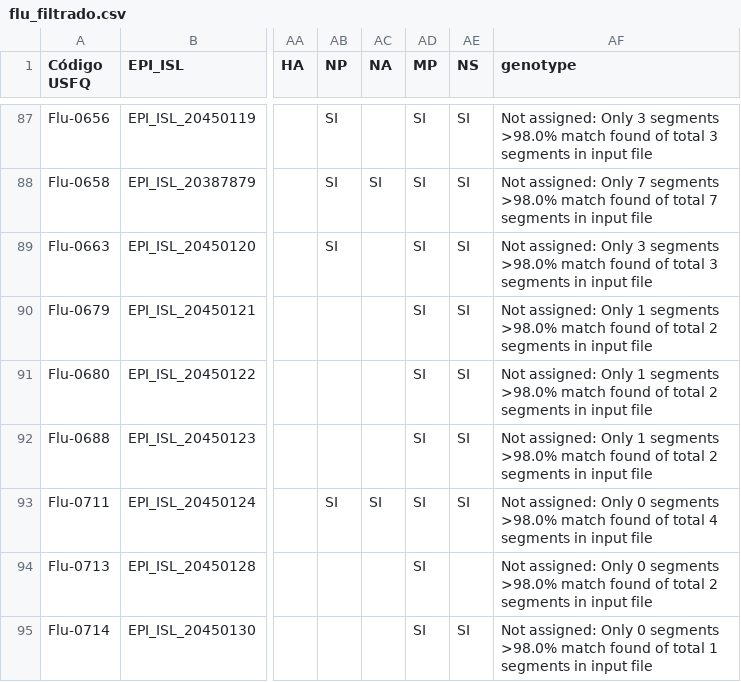
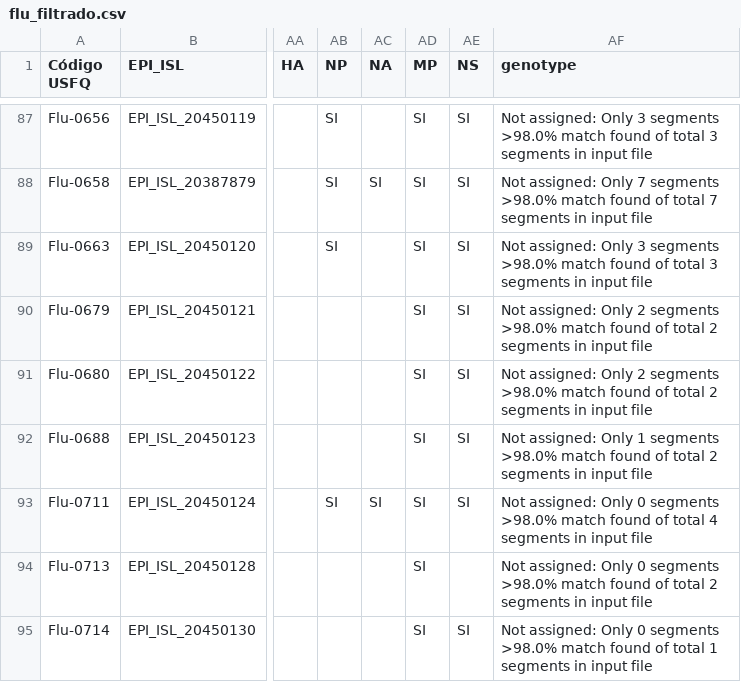
Before and after one commit to Sebysemily/Flu, a CSV file: metadata/flu_filtrado.csv, drawn as a sheet; only a part is shown, gaps mark what is left out; the diff names each change by its address in the sheet, - before the commit and + after, or states it on an @@ line.

```diff
--- a/metadata/flu_filtrado.csv
+++ b/metadata/flu_filtrado.csv
-AF90:AF91 (genotype): …assigned: Only 1 segments >98.0%…
+AF90:AF91 (genotype): …assigned: Only 2 segments >98.0%…
```
Also changed, not shown: 4 other files.
